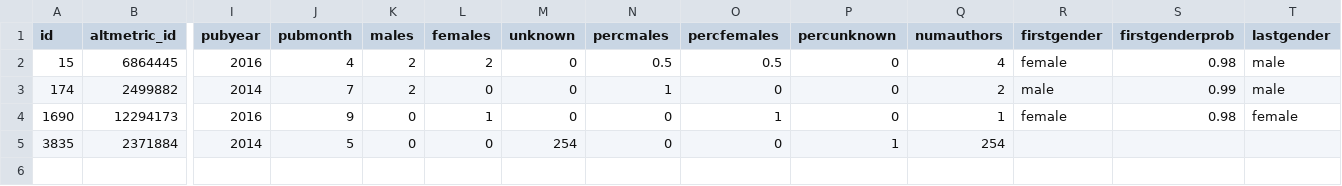
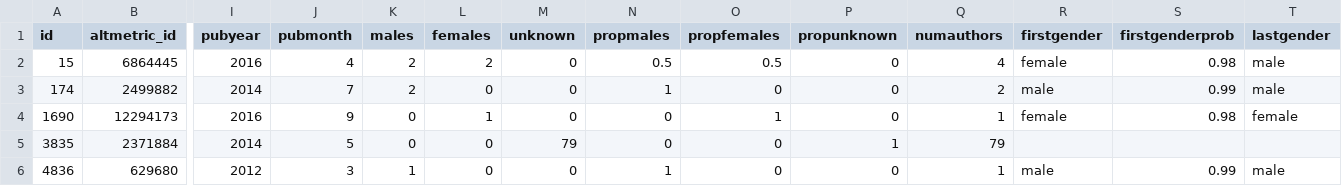
Before and after one commit to bjarnebartlett/AltmetricAnalysis, a TSV file: JulieTest/GenderizedByJournal/NewScience.tsv, drawn as a sheet; only a part is shown, gaps mark what is left out; rows hold the shown columns only; the diff names each change by its address in the sheet, - before the commit and + after, or states it on an @@ line.

```diff
--- a/JulieTest/GenderizedByJournal/NewScience.tsv
+++ b/JulieTest/GenderizedByJournal/NewScience.tsv
-N1: percmales
+N1: propmales
-O1: percfemales
+O1: propfemales
-P1: percunknown
+P1: propunknown
-M5 (unknown): 254
+M5 (unknown): 79
-Q5 (numauthors): 254
+Q5 (numauthors): 79
+row 6: 4836 | 629680 | 2012 | 3 | 1 | 0 | 0 | 1 | 0 | 0 | 1 | male | 0.99 | male
```
Also changed, not shown: JulieTest/GenderizedByJournal/NewBioRxiv.tsv, JulieTest/GenderizedByJournal/NewCell.tsv, 7 other files.
